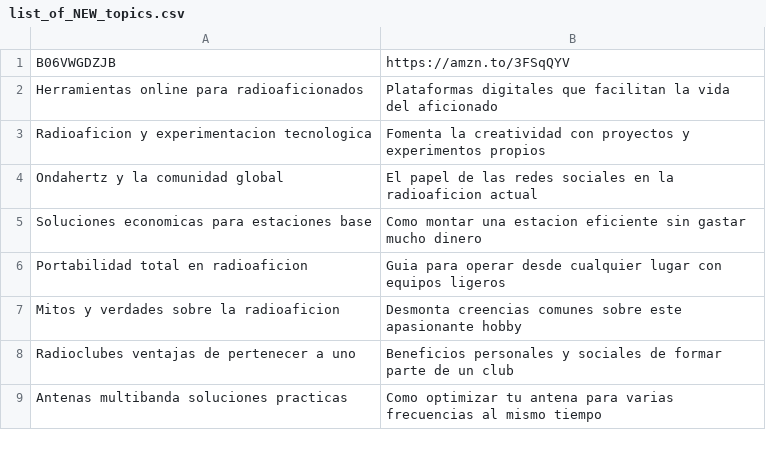
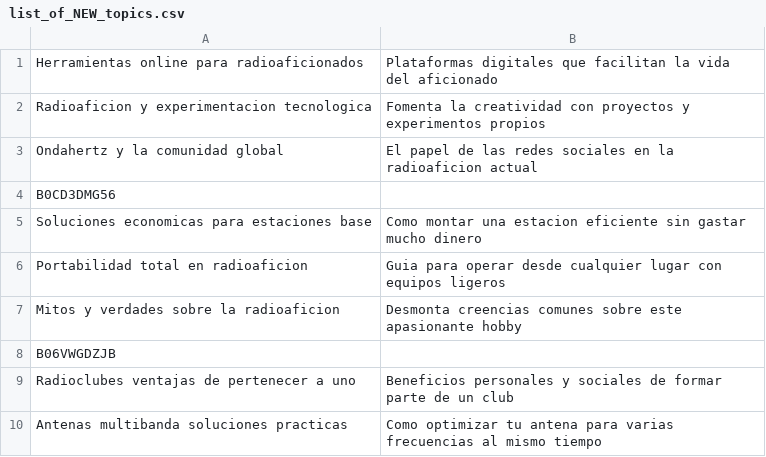
Before and after one commit to agigante80/OndaHertz_es, a CSV file: AI_content/list_of_NEW_topics.csv, drawn as a sheet; only a part is shown; removed rows and columns are numbered as before the commit, all else as after; the diff names each change by its address in the sheet, - before the commit and + after, or states it on an @@ line.

```diff
--- a/AI_content/list_of_NEW_topics.csv
+++ b/AI_content/list_of_NEW_topics.csv
-row 1: B06VWGDZJB | https://amzn.to/3FSqQYV
+row 4: B0CD3DMG56
+row 8: B06VWGDZJB
```
Also changed, not shown: AI_content/list_of_ARCHIVED_topics.csv, 13 other files.
